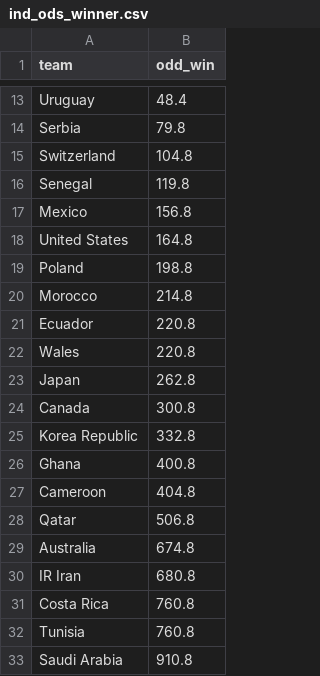
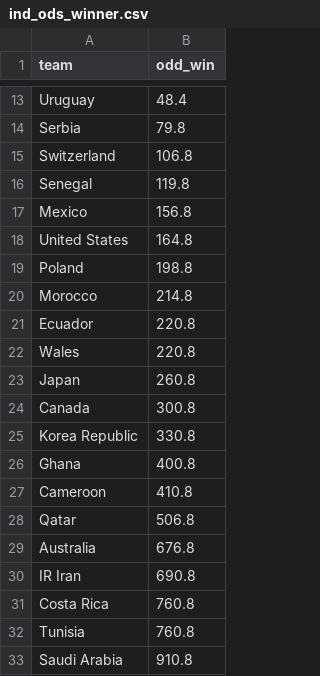
Before and after one commit to araupontones/CariQuiniela, a CSV file: data/3.clean/ind_ods_winner.csv, drawn as a sheet; only a part is shown, gaps mark what is left out.

```diff
--- a/data/3.clean/ind_ods_winner.csv
+++ b/data/3.clean/ind_ods_winner.csv
@@ -14,3 +14,3 @@ Uruguay,48.4
 Serbia,79.8
-Switzerland,104.8
+Switzerland,106.8
 Senegal,119.8
@@ -22,10 +22,10 @@ Ecuador,220.8
 Wales,220.8
-Japan,262.8
+Japan,260.8
 Canada,300.8
-Korea Republic,332.8
+Korea Republic,330.8
 Ghana,400.8
-Cameroon,404.8
+Cameroon,410.8
 Qatar,506.8
-Australia,674.8
-IR Iran,680.8
+Australia,676.8
+IR Iran,690.8
 Costa Rica,760.8
```
Also changed, not shown: 2 other files.
